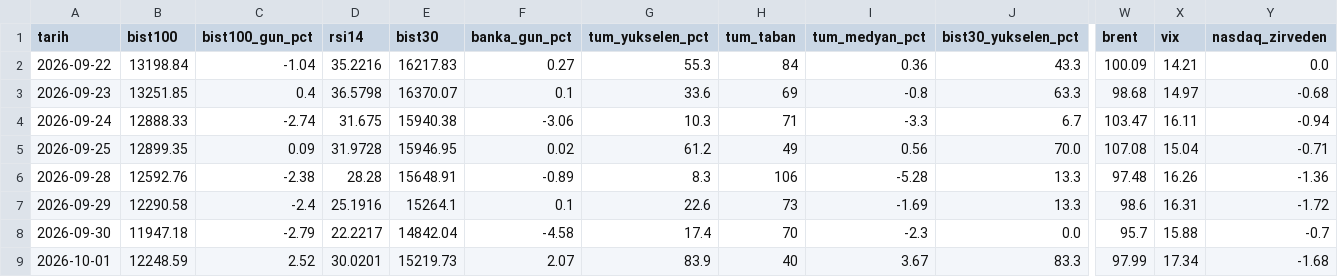
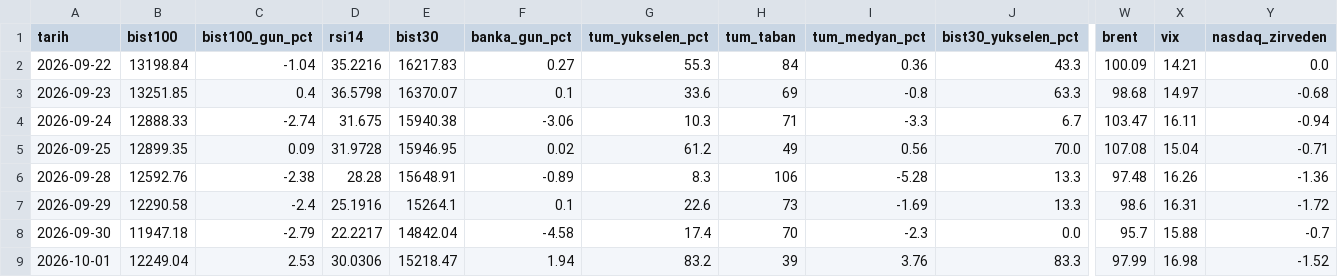
Before and after one commit to OrhanBoyali/bist-radar, a CSV file: output/gunluk_arsiv.csv, drawn as a sheet; only a part is shown, gaps mark what is left out; the diff names each change by its address in the sheet, - before the commit and + after, or states it on an @@ line.

```diff
--- a/output/gunluk_arsiv.csv
+++ b/output/gunluk_arsiv.csv
-B9 (bist100): 12248.59
+B9 (bist100): 12249.04
-C9 (bist100_gun_pct): 2.52
+C9 (bist100_gun_pct): 2.53
-D9 (rsi14): 30.0201
+D9 (rsi14): 30.0306
-E9 (bist30): 15219.73
+E9 (bist30): 15218.47
-F9 (banka_gun_pct): 2.07
+F9 (banka_gun_pct): 1.94
-G9 (tum_yukselen_pct): 83.9
+G9 (tum_yukselen_pct): 83.2
-H9 (tum_taban): 40
+H9 (tum_taban): 39
-I9 (tum_medyan_pct): 3.67
+I9 (tum_medyan_pct): 3.76
-X9 (vix): 17.34
+X9 (vix): 16.98
-Y9 (nasdaq_zirveden): -1.68
+Y9 (nasdaq_zirveden): -1.52
```
Also changed, not shown: 3 other files.
